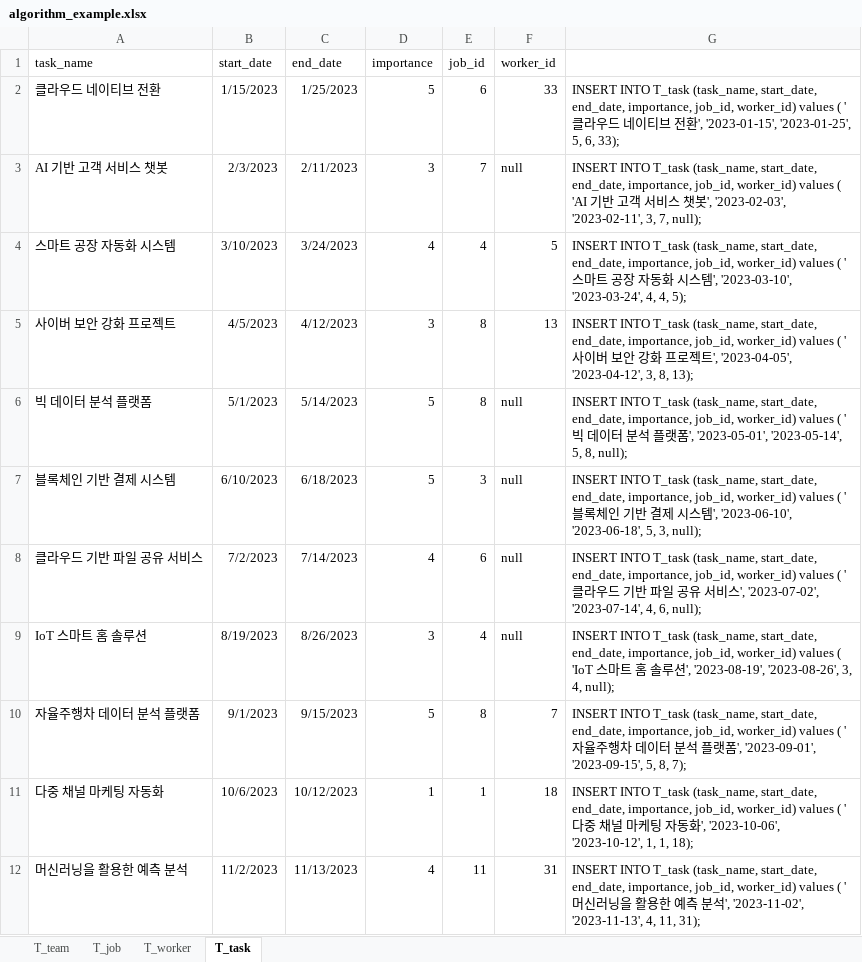
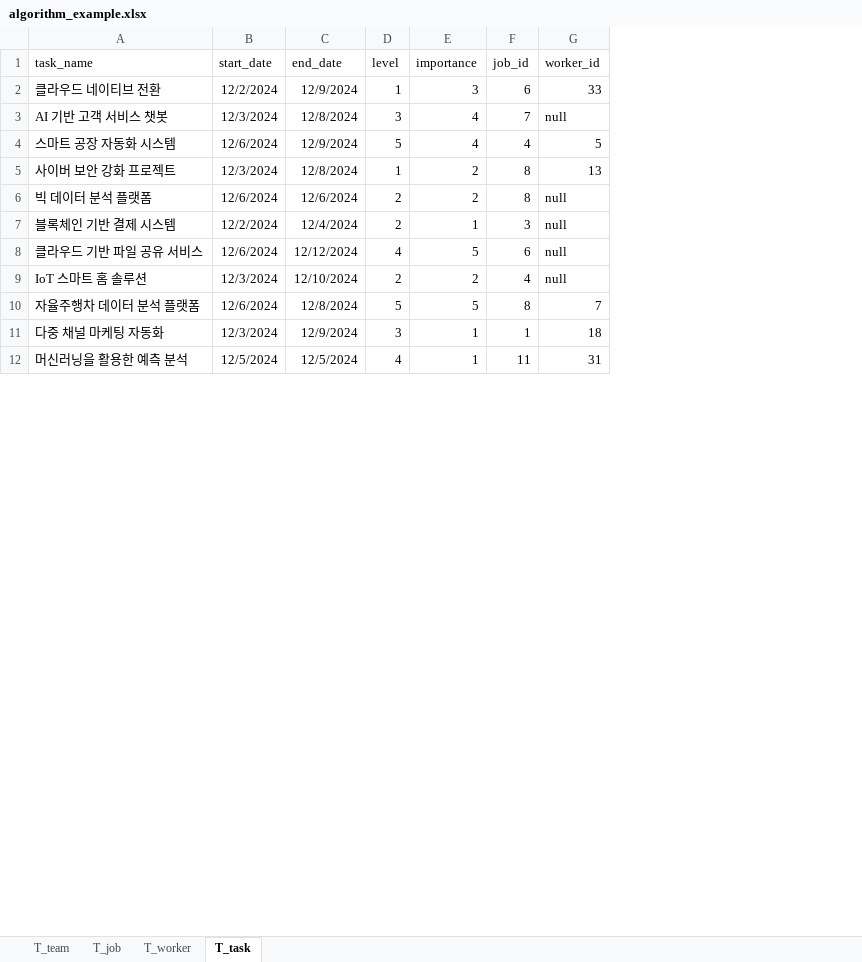
Before and after one commit to Algorithm-Team-G/BE-Repository, an Excel workbook: ddl/algorithm_example.xlsx, sheet T_task, drawn as a sheet; only a part is shown; values as stored, in another font and other column widths than the file's, no borders; removed rows and columns are numbered as before the commit, all else as after; the diff covers the shown part only; the diff names each change by its address in the sheet, - before the commit and + after, or states it on an @@ line.

Commit message:
[fix] 그래프 가중치 계산식 수정 외
- 테이블 수정 (t_task에 level 속성 추가)

```diff
--- a/ddl/algorithm_example.xlsx (sheet T_task)
+++ b/ddl/algorithm_example.xlsx (sheet T_task)
+column D (level), rows 2-12: 1 | 3 | 5 | 1 | 2 | 2 | 4 | 2 | 5 | 3 | 4
-column G, rows 2-12: INSERT INTO T_task (task_name, start_date, end_date, importance, job_id, worker_id) values ( '클라우드 네이티브 전환', '2023-01-15', '2023-01-25', 5, 6, 33); | INSERT INTO T_task (task_name, start_date, end_date, importance, job_id, worker_id) values ( 'AI 기반 고객 서비스 챗봇', '2023-02-03', '2023-02-11', 3, 7, null); | INSERT INTO T_task (task_name, start_date, end_date, importance, job_id, worker_id) values ( '스마트 공장 자동화 시스템', '2023-03-10', '2023-03-24', 4, 4, 5); | INSERT INTO T_task (task_name, start_date, end_date, importance, job_id, worker_id) values ( '사이버 보안 강화 프로젝트', '2023-04-05', '2023-04-12', 3, 8, 13); | INSERT INTO T_task (task_name, start_date, end_date, importance, job_id, worker_id) values ( '빅 데이터 분석 플랫폼', '2023-05-01', '2023-05-14', 5, 8, null); | INSERT INTO T_task (task_name, start_date, end_date, importance, job_id, worker_id) values ( '블록체인 기반 결제 시스템', '2023-06-10', '2023-06-18', 5, 3, null); | INSERT INTO T_task (task_name, start_date, end_date, importance, job_id, worker_id) values ( '클라우드 기반 파일 공유 서비스', '2023-07-02', '2023-07-14', 4, 6, null); | INSERT INTO T_task (task_name, start_date, end_date, importance, job_id, worker_id) values ( 'IoT 스마트 홈 솔루션', '2023-08-19', '2023-08-26', 3, 4, null); | INSERT INTO T_task (task_name, start_date, end_date, importance, job_id, worker_id) values ( '자율주행차 데이터 분석 플랫폼', '2023-09-01', '2023-09-15', 5, 8, 7); | INSERT INTO T_task (task_name, start_date, end_date, importance, job_id, worker_id) values ( '다중 채널 마케팅 자동화', '2023-10-06', '2023-10-12', 1, 1, 18); | INSERT INTO T_task (task_name, start_date, end_date, importance, job_id, worker_id) values ( '머신러닝을 활용한 예측 분석', '2023-11-02', '2023-11-13', 4, 11, 31);
-B2 (start_date): 1/15/2023
+B2 (start_date): 12/2/2024
-C2 (end_date): 1/25/2023
+C2 (end_date): 12/9/2024
-E2 (importance): 5
+E2 (importance): 3
-B3 (start_date): 2/3/2023
+B3 (start_date): 12/3/2024
-C3 (end_date): 2/11/2023
+C3 (end_date): 12/8/2024
-E3 (importance): 3
+E3 (importance): 4
-B4 (start_date): 3/10/2023
+B4 (start_date): 12/6/2024
-C4 (end_date): 3/24/2023
+C4 (end_date): 12/9/2024
-B5 (start_date): 4/5/2023
+B5 (start_date): 12/3/2024
-C5 (end_date): 4/12/2023
+C5 (end_date): 12/8/2024
-E5 (importance): 3
+E5 (importance): 2
-B6 (start_date): 5/1/2023
+B6 (start_date): 12/6/2024
-C6 (end_date): 5/14/2023
+C6 (end_date): 12/6/2024
-E6 (importance): 5
+E6 (importance): 2
-B7 (start_date): 6/10/2023
+B7 (start_date): 12/2/2024
-C7 (end_date): 6/18/2023
+C7 (end_date): 12/4/2024
-E7 (importance): 5
+E7 (importance): 1
-B8 (start_date): 7/2/2023
+B8 (start_date): 12/6/2024
-C8 (end_date): 7/14/2023
+C8 (end_date): 12/12/2024
-E8 (importance): 4
+E8 (importance): 5
-B9 (start_date): 8/19/2023
+B9 (start_date): 12/3/2024
-C9 (end_date): 8/26/2023
+C9 (end_date): 12/10/2024
-E9 (importance): 3
+E9 (importance): 2
-B10 (start_date): 9/1/2023
+B10 (start_date): 12/6/2024
-C10 (end_date): 9/15/2023
+C10 (end_date): 12/8/2024
-B11 (start_date): 10/6/2023
+B11 (start_date): 12/3/2024
-C11 (end_date): 10/12/2023
+C11 (end_date): 12/9/2024
-B12 (start_date): 11/2/2023
+B12 (start_date): 12/5/2024
-C12 (end_date): 11/13/2023
+C12 (end_date): 12/5/2024
-E12 (importance): 4
+E12 (importance): 1
```
Also changed, not shown: 52 edited cells elsewhere in this sheet, sheet T_worker, formulas that keep their value, 7 other files.
